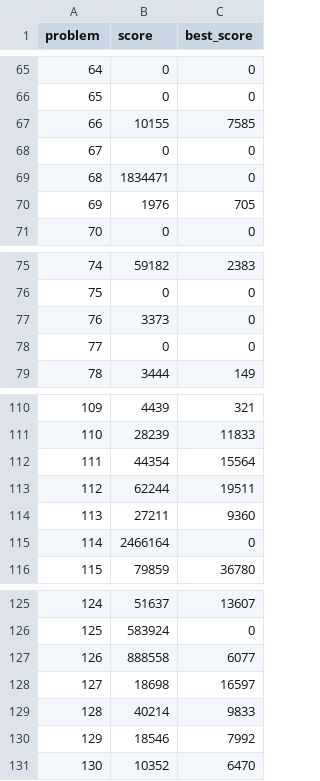
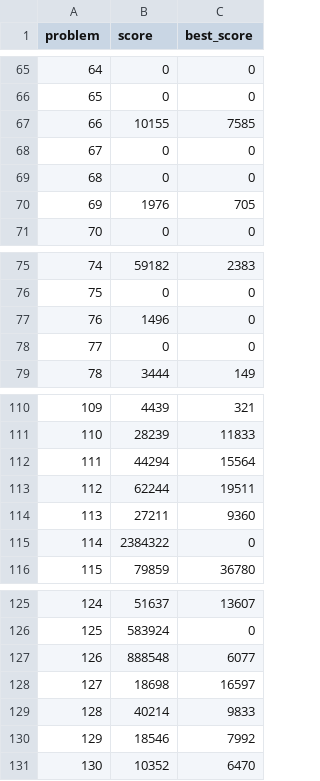
Before and after one commit to closedandrestricted/icfpc2021, a CSV file: submitter/scores.csv, drawn as a sheet; only a part is shown, gaps mark what is left out; the diff covers the shown part only.

```diff
--- a/submitter/scores.csv
+++ b/submitter/scores.csv
@@ -68,3 +68,3 @@ problem,score,best_score
 67,0,0
-68,1834471,0
+68,0,0
 69,1976,705
@@ -76,3 +76,3 @@ problem,score,best_score
 75,0,0
-76,3373,0
+76,1496,0
 77,0,0
@@ -111,6 +111,6 @@ problem,score,best_score
 110,28239,11833
-111,44354,15564
+111,44294,15564
 112,62244,19511
 113,27211,9360
-114,2466164,0
+114,2384322,0
 115,79859,36780
@@ -126,3 +126,3 @@ problem,score,best_score
 125,583924,0
-126,888558,6077
+126,888548,6077
 127,18698,16597
```
Also changed, not shown: 9 edited cells elsewhere in this file, 17 other files.
